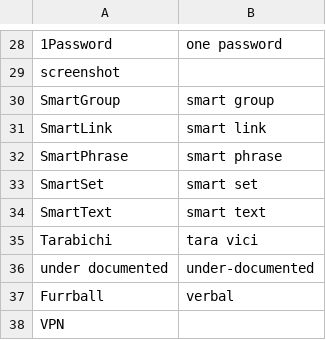
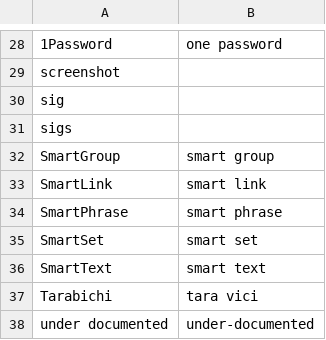
Before and after one commit to zmcgohan2/knausj_talon, a CSV file: settings/additional_words.csv, drawn as a sheet; only a part is shown, gaps mark what is left out; the shorter side is filled out with more unchanged rows; the diff names each change by its address in the sheet, - before the commit and + after, or states it on an @@ line.

Commit message:
Additional vocabulary.

```diff
--- a/settings/additional_words.csv
+++ b/settings/additional_words.csv
+row 30: sig
+row 31: sigs
```
